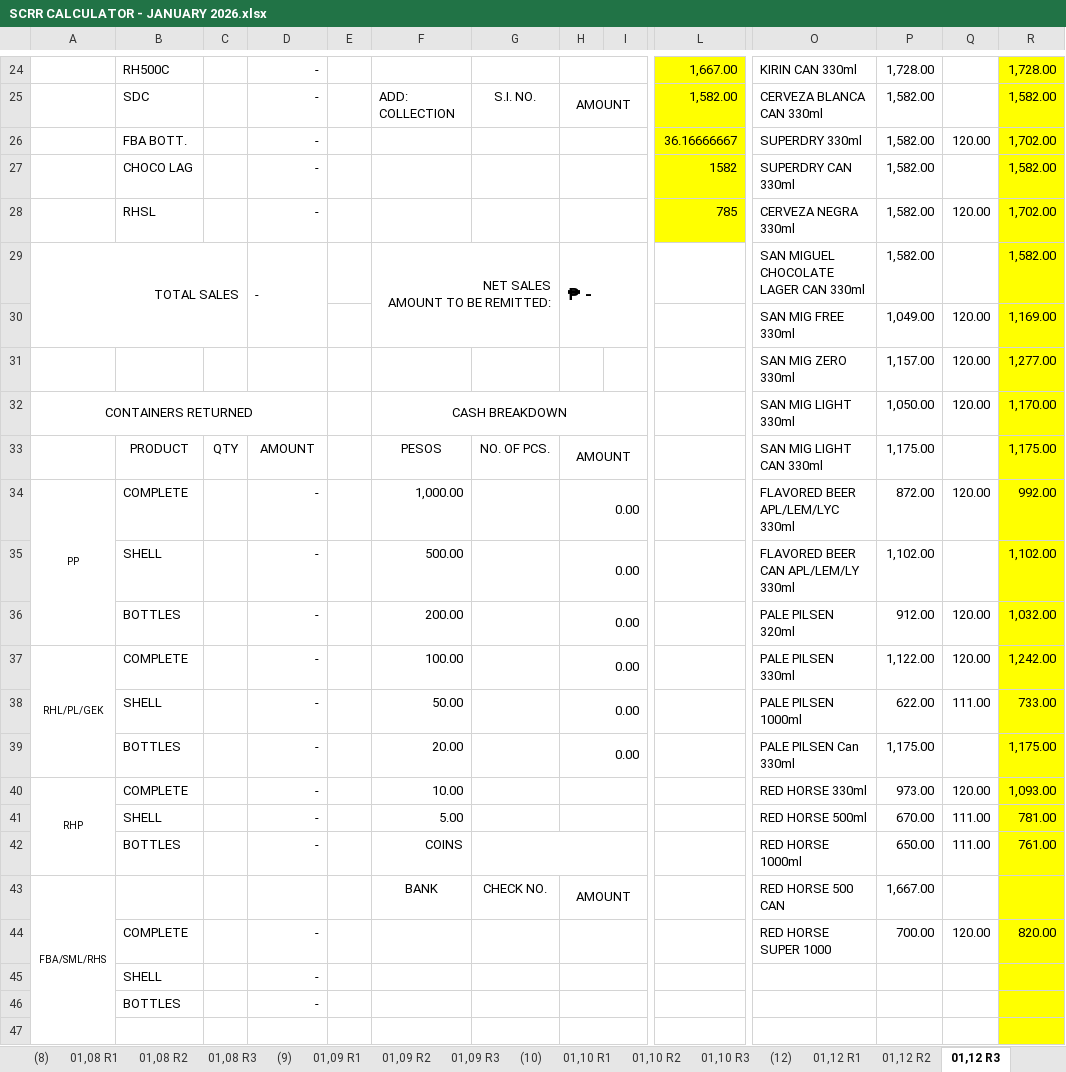
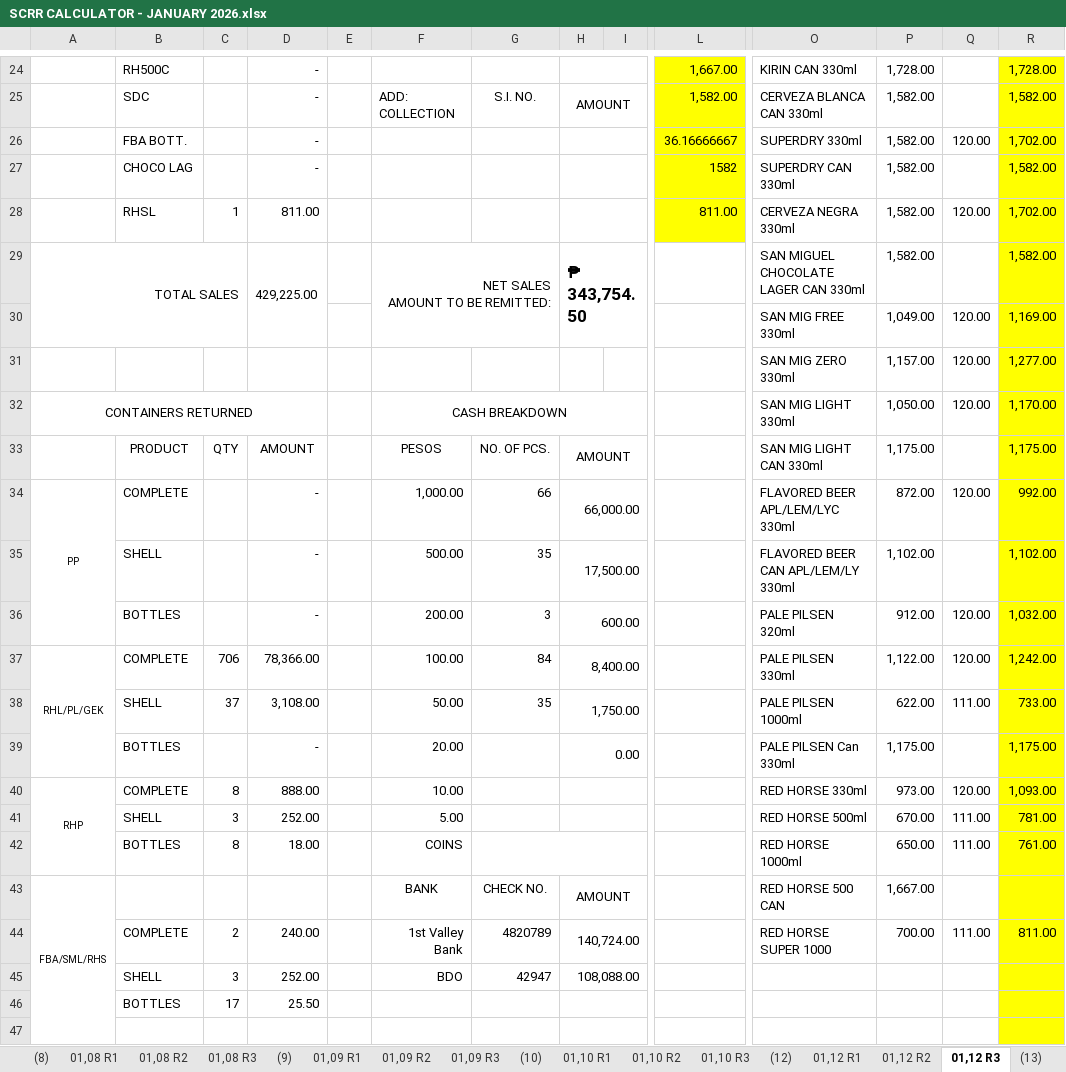
Before and after one commit to fliqlo/GBDS, an Excel workbook: GBDS JANUARY FILES 2026/SCRR CALCULATOR - JANUARY 2026.xlsx, sheet 01,12 R3, drawn as a sheet; only a part is shown, gaps mark what is left out; values as stored, in another font and other column widths than the file's, no borders; charts and pictures not drawn; removed rows and columns are numbered as before the commit, all else as after; rows hold the shown columns only; the diff covers the shown part only; the diff names each change by its address in the sheet, - before the commit and + after, or states it on an @@ line.

```diff
--- a/GBDS JANUARY FILES 2026/SCRR CALCULATOR - JANUARY 2026.xlsx (sheet 01,12 R3)
+++ b/GBDS JANUARY FILES 2026/SCRR CALCULATOR - JANUARY 2026.xlsx (sheet 01,12 R3)
+sheet tab: (13)
-C28: (empty)
+C28: 1
-D28: -
+D28: 811.00
-L28: 785
+L28: 811.00
-D29: -
+D29: 429,225.00
-H29: ₱ -
+H29: ₱ 343,754.50
-G34: (empty)
+G34: 66
-H34: 0.00
+H34: 66,000.00
-G35: (empty)
+G35: 35
-H35: 0.00
+H35: 17,500.00
-G36: (empty)
+G36: 3
-H36: 0.00
+H36: 600.00
-C37: (empty)
+C37: 706
-D37: -
+D37: 78,366.00
-G37: (empty)
+G37: 84
-H37: 0.00
+H37: 8,400.00
-C38: (empty)
+C38: 37
-D38: -
+D38: 3,108.00
-G38: (empty)
+G38: 35
-H38: 0.00
+H38: 1,750.00
-C40: (empty)
+C40: 8
-D40: -
+D40: 888.00
-C41: (empty)
+C41: 3
-D41: -
+D41: 252.00
-C42: (empty)
+C42: 8
-D42: -
+D42: 18.00
-row 44:  | COMPLETE |  | - |  |  |  |  |  |  | RED HORSE SUPER 1000 | 700.00 | 120.00 | 820.00
-row 45:  | SHELL |  | -
-row 46:  | BOTTLES |  | -
+row 44:  | COMPLETE | 2 | 240.00 |  | 1st Valley Bank | 4820789 | 140,724.00 |  |  | RED HORSE SUPER 1000 | 700.00 | 111.00 | 811.00
+row 45:  | SHELL | 3 | 252.00 |  | BDO | 42947 | 108,088.00
+row 46:  | BOTTLES | 17 | 25.50
```
Also changed, not shown: 26 edited cells elsewhere in this sheet, sheet 01,12 R1, sheet 01,12 R2, other sheet tabs, charts or pictures, GBDS JANUARY FILES 2026/CSR MONTH OF JANUARY 2026.xlsx, GBDS JANUARY FILES 2026/MSIS - JANUARY 2026.xlsx, 1 other file.
